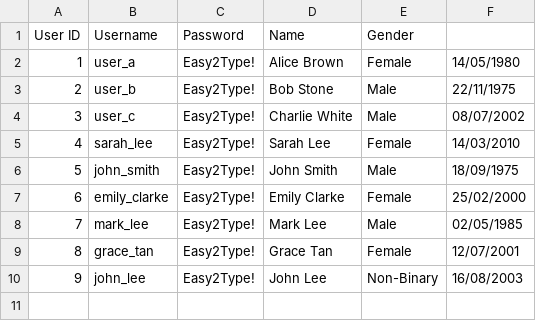
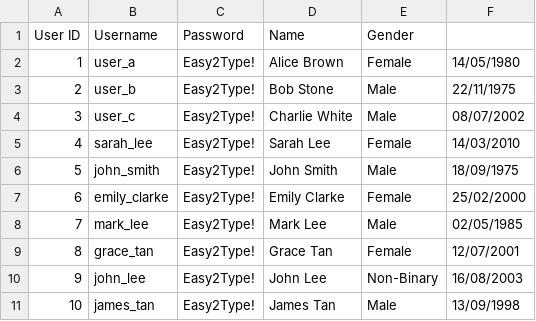
Before and after one commit to rachtrx/HMS, a CSV file: src/resources/User_List.csv, drawn as a sheet.

```diff
--- a/src/resources/User_List.csv
+++ b/src/resources/User_List.csv
@@ -10 +10,2 @@ User ID,Username,Password,Name,Gender
 9,john_lee,Easy2Type!,John Lee,Non-Binary,16/08/2003
+10,james_tan,Easy2Type!,James Tan,Male,13/09/1998
```
Also changed, not shown: src/resources/Doctor_Event_List.csv, 17 other files.
